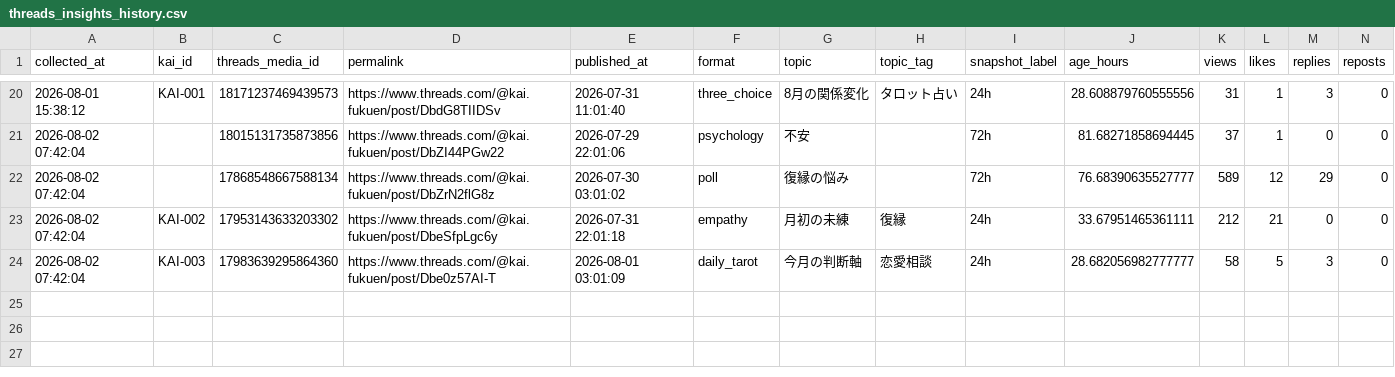
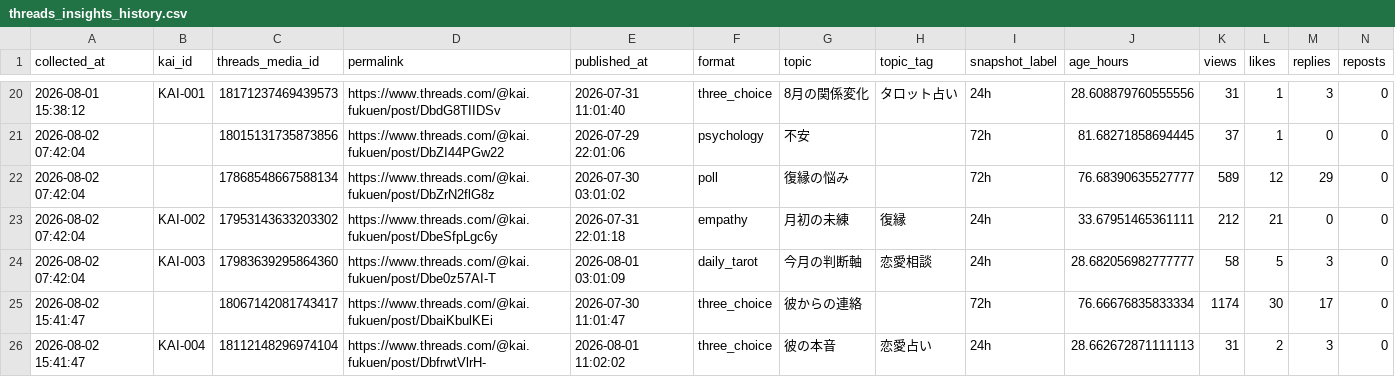
Before and after one commit to c2081540-commits/kai-threads-automation, a CSV file: data/insights/threads_insights_history.csv, drawn as a sheet; only a part is shown, gaps mark what is left out; rows hold the shown columns only; the diff names each change by its address in the sheet, - before the commit and + after, or states it on an @@ line.

```diff
--- a/data/insights/threads_insights_history.csv
+++ b/data/insights/threads_insights_history.csv
+row 25: 2026-08-02 15:41:47 |  | 18067142081743417 | https://www.threads.com/@kai.fukuen/post/DbaiKbulKEi | 2026-07-30 11:01:47 | three_choice | 彼からの連絡 |  | 72h | 76.66676835833334 | 1174 | 30 | 17 | 0
+row 26: 2026-08-02 15:41:47 | KAI-004 | 18112148296974104 | https://www.threads.com/@kai.fukuen/post/DbfrwtVlrH- | 2026-08-01 11:02:02 | three_choice | 彼の本音 | 恋愛占い | 24h | 28.662672871111113 | 31 | 2 | 3 | 0
```
Also changed, not shown: data/insights/threads_insights_latest.csv, 2 other files.
